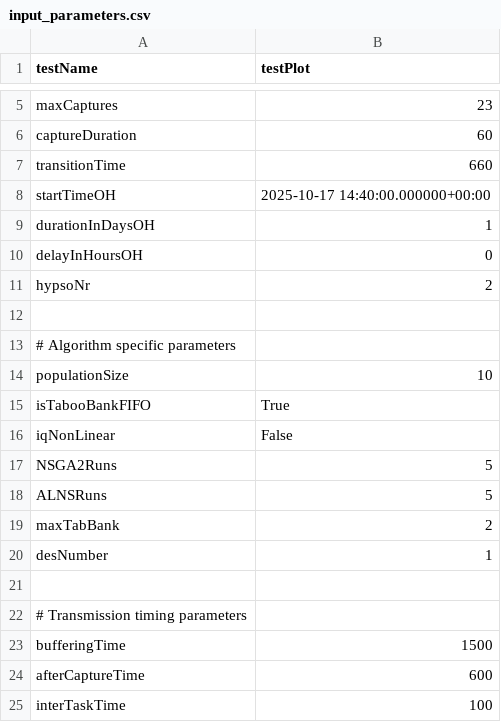
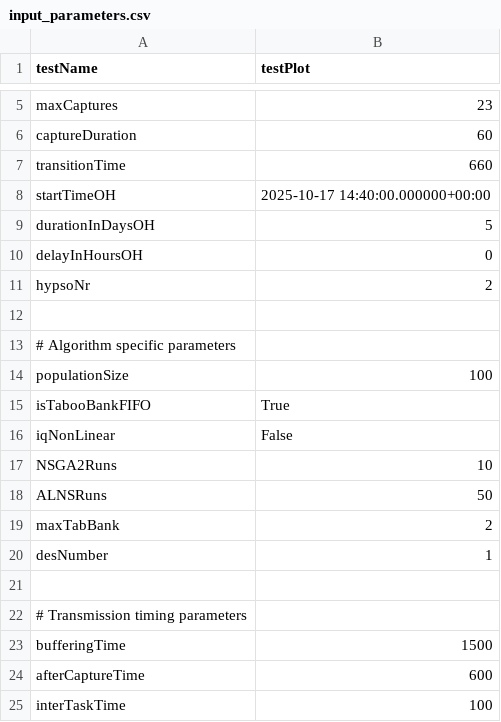
Before and after one commit to oydisherland/HYPSO_scheduler, a CSV file: data_input/input_parameters.csv, drawn as a sheet; only a part is shown, gaps mark what is left out.

Commit message:
created plotSchedule

```diff
--- a/data_input/input_parameters.csv
+++ b/data_input/input_parameters.csv
@@ -8,3 +8,3 @@ transitionTime, 660
 startTimeOH, 2025-10-17 14:40:00.000000+00:00
-durationInDaysOH, 1
+durationInDaysOH, 5
 delayInHoursOH, 0
@@ -13,7 +13,7 @@ hypsoNr, 2
 # Algorithm specific parameters
-populationSize, 10
+populationSize, 100
 isTabooBankFIFO, True
 iqNonLinear, False
-NSGA2Runs, 5
-ALNSRuns, 5
+NSGA2Runs, 10
+ALNSRuns, 50
 maxTabBank, 2
```
Also changed, not shown: 6 other files.
